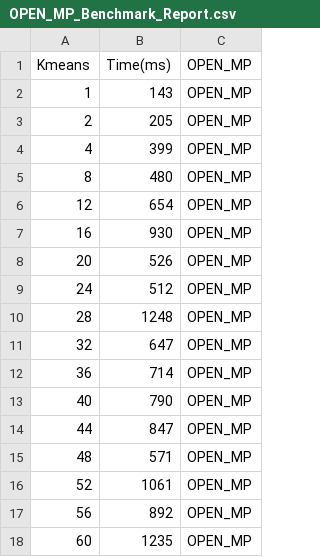
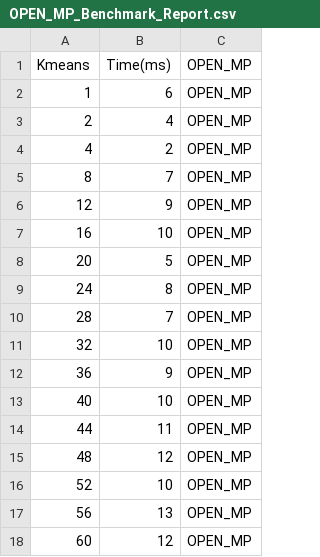
Before and after one commit to jgratien/ParallelProgrammingCourse, a CSV file: TPs/ParallelProgrammingTP/OPEN_MP_Benchmark_Report.csv, drawn as a sheet.

Commit message:
LowRes Grayscale Benchmark TBB and Sequential

```diff
--- a/TPs/ParallelProgrammingTP/OPEN_MP_Benchmark_Report.csv
+++ b/TPs/ParallelProgrammingTP/OPEN_MP_Benchmark_Report.csv
@@ -1,18 +1,18 @@
 Kmeans, Time(ms),OPEN_MP
-1,143,OPEN_MP
-2,205,OPEN_MP
-4,399,OPEN_MP
-8,480,OPEN_MP
-12,654,OPEN_MP
-16,930,OPEN_MP
-20,526,OPEN_MP
-24,512,OPEN_MP
-28,1248,OPEN_MP
-32,647,OPEN_MP
-36,714,OPEN_MP
-40,790,OPEN_MP
-44,847,OPEN_MP
-48,571,OPEN_MP
-52,1061,OPEN_MP
-56,892,OPEN_MP
-60,1235,OPEN_MP
+1,6,OPEN_MP
+2,4,OPEN_MP
+4,2,OPEN_MP
+8,7,OPEN_MP
+12,9,OPEN_MP
+16,10,OPEN_MP
+20,5,OPEN_MP
+24,8,OPEN_MP
+28,7,OPEN_MP
+32,10,OPEN_MP
+36,9,OPEN_MP
+40,10,OPEN_MP
+44,11,OPEN_MP
+48,12,OPEN_MP
+52,10,OPEN_MP
+56,13,OPEN_MP
+60,12,OPEN_MP
```
Also changed, not shown: 3 other files.
